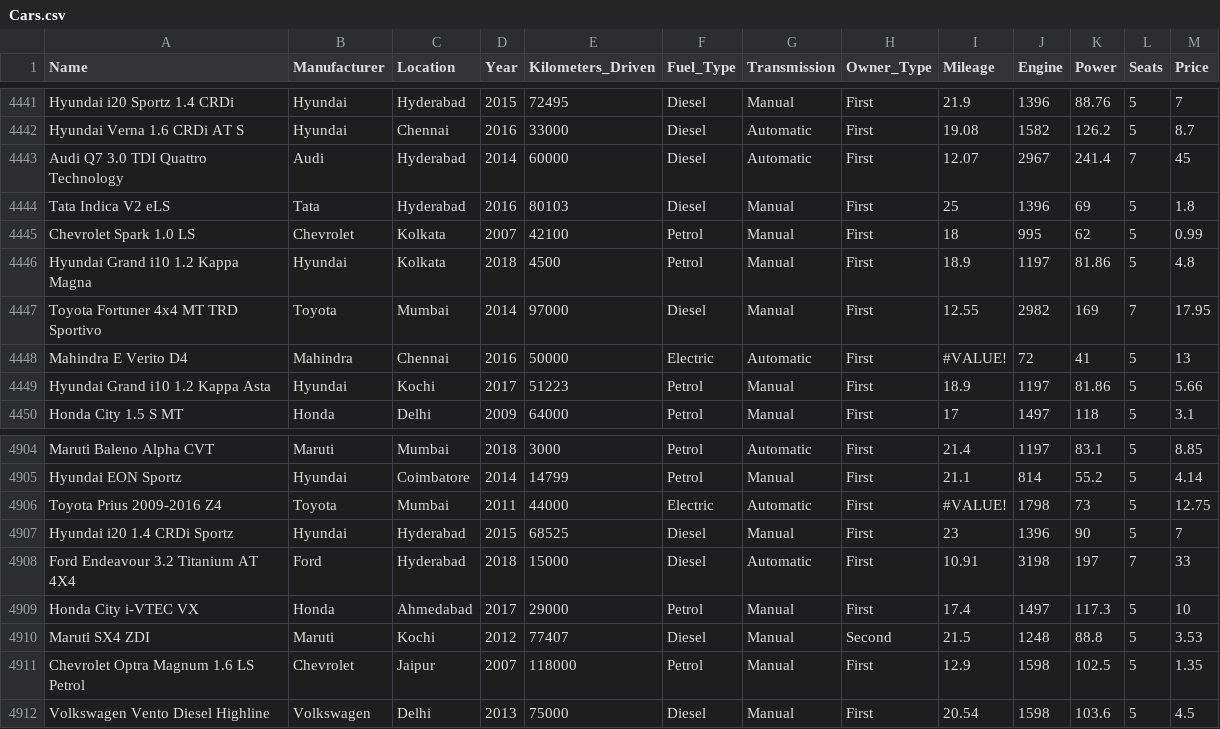
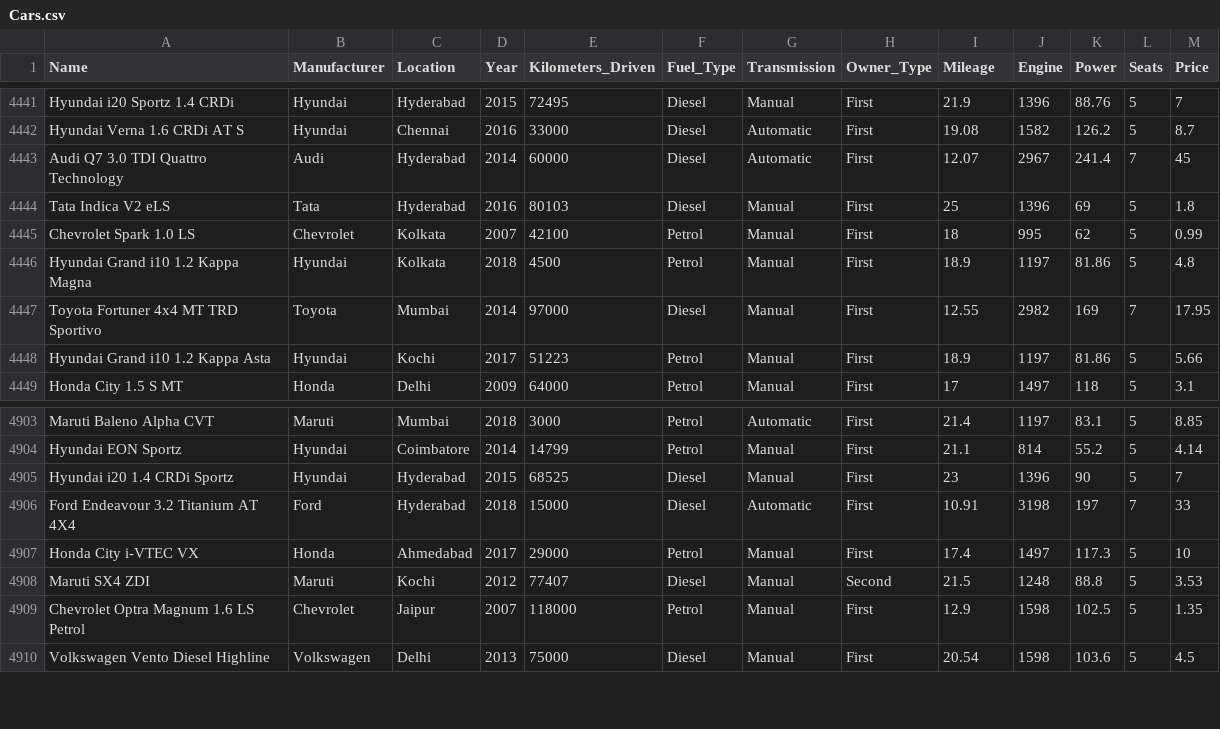
Before and after one commit to Elvisdunelm/project, a CSV file: Cars.csv, drawn as a sheet; only a part is shown, gaps mark what is left out; the diff names each change by its address in the sheet, - before the commit and + after, or states it on an @@ line.

Commit message:
Update Cars.csv

```diff
--- a/Cars.csv
+++ b/Cars.csv
-row 4448: Mahindra E Verito D4 | Mahindra | Chennai | 2016 | 50000 | Electric | Automatic | First | #VALUE! | 72 | 41 | 5 | 13
-row 4906: Toyota Prius 2009-2016 Z4 | Toyota | Mumbai | 2011 | 44000 | Electric | Automatic | First | #VALUE! | 1798 | 73 | 5 | 12.75
```
